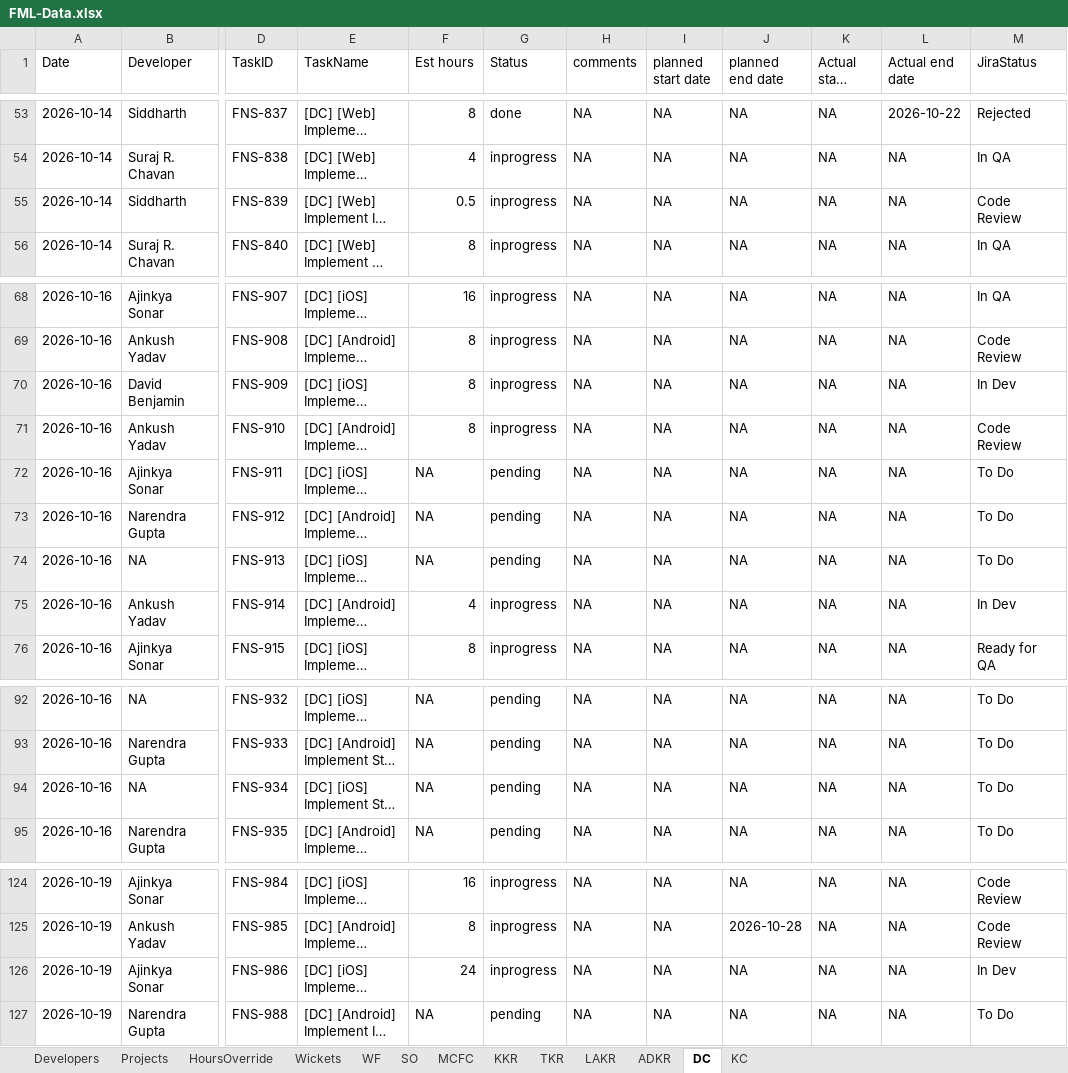
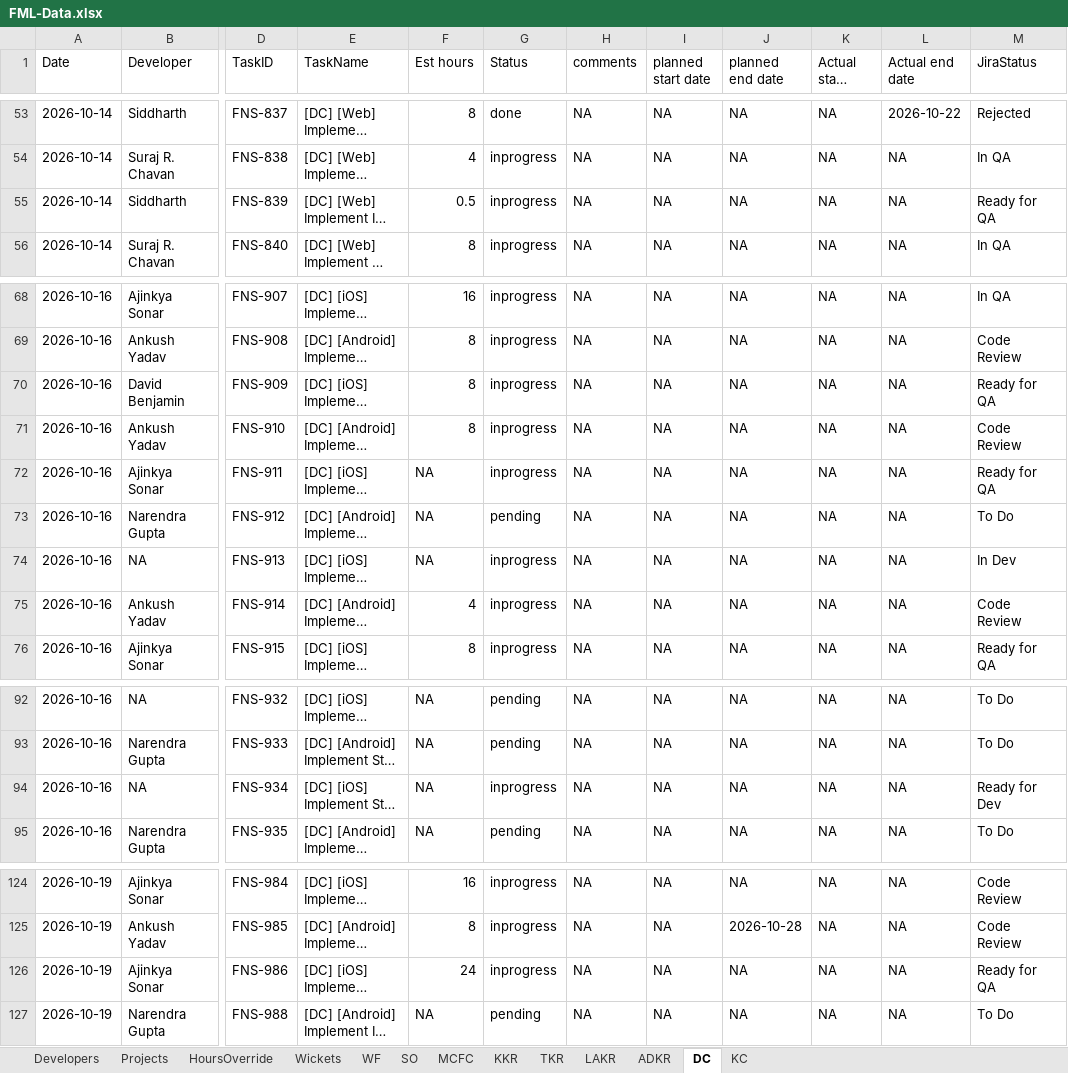
Before and after one commit to shubham-sportz/fanos-migration-league, an Excel workbook: src/data/FML-Data.xlsx, sheet DC, drawn as a sheet; only a part is shown, gaps mark what is left out; long unchanged cells end in …; values as stored, in another font and other column widths than the file's, no borders; table styles not drawn; the diff names each change by its address in the sheet, - before the commit and + after, or states it on an @@ line.

```diff
--- a/src/data/FML-Data.xlsx (sheet DC)
+++ b/src/data/FML-Data.xlsx (sheet DC)
-M55 (JiraStatus): Code Review
+M55 (JiraStatus): Ready for QA
-M70 (JiraStatus): In Dev
+M70 (JiraStatus): Ready for QA
-G72 (Status): pending
+G72 (Status): inprogress
-M72 (JiraStatus): To Do
+M72 (JiraStatus): Ready for QA
-G74 (Status): pending
+G74 (Status): inprogress
-M74 (JiraStatus): To Do
+M74 (JiraStatus): In Dev
-M75 (JiraStatus): In Dev
+M75 (JiraStatus): Code Review
-G94 (Status): pending
+G94 (Status): inprogress
-M94 (JiraStatus): To Do
+M94 (JiraStatus): Ready for Dev
-M126 (JiraStatus): In Dev
+M126 (JiraStatus): Ready for QA
```
Also changed, not shown: sheet HoursOverride, sheet KC, sheet KKR, sheet LAKR, 8 other files.
